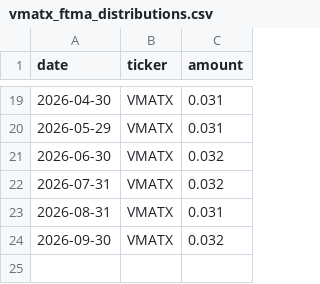
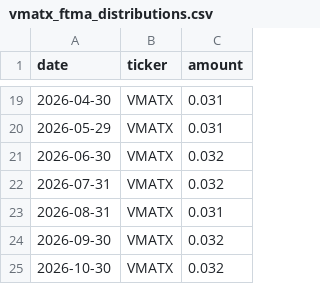
Before and after one commit to aigenmod/munidata, a CSV file: data/vmatx_ftma_distributions.csv, drawn as a sheet; only a part is shown, gaps mark what is left out.

```diff
--- a/data/vmatx_ftma_distributions.csv
+++ b/data/vmatx_ftma_distributions.csv
@@ -24 +24,2 @@ date,ticker,amount
 2026-09-30,VMATX,0.032
+2026-10-30,VMATX,0.032
```
Also changed, not shown: data/forecasts/vmatx_forecasts.csv, 3 other files.
